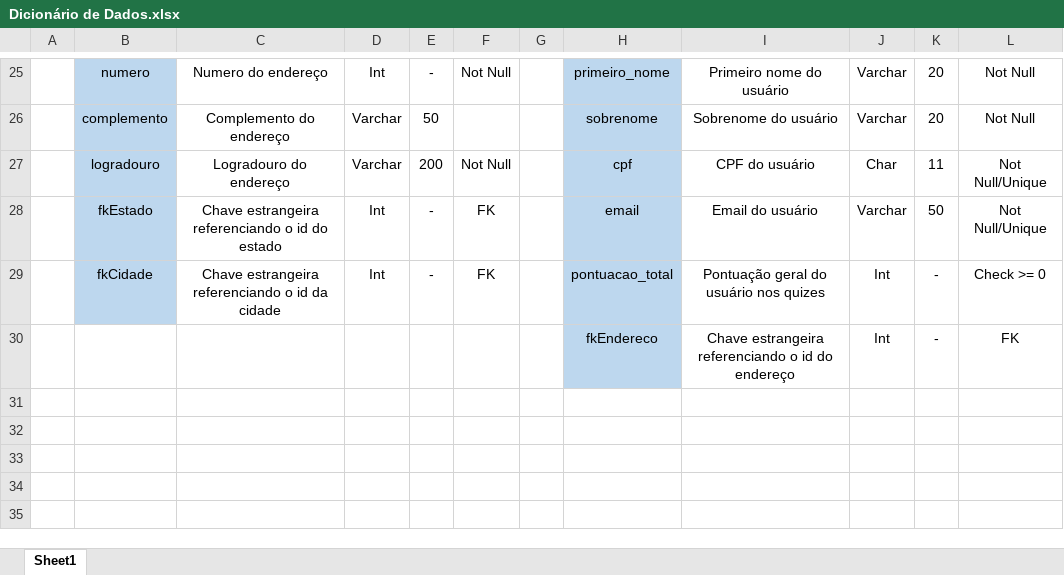
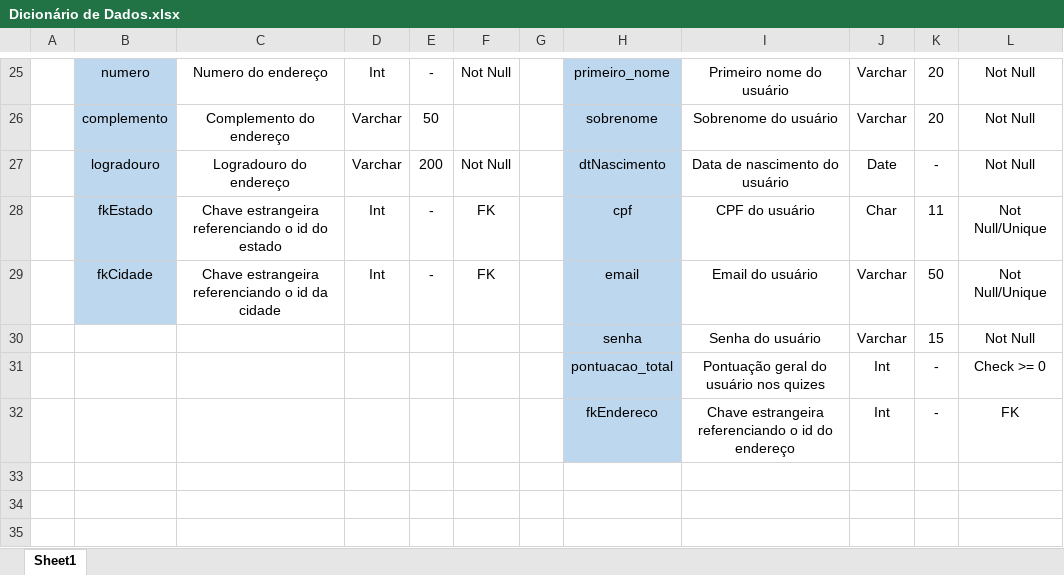
Before and after one commit to GabrielROCastilho/SwiftieVerso, an Excel workbook: Banco de Dados/Dicionário de Dados.xlsx, sheet Sheet1, drawn as a sheet; only a part is shown, gaps mark what is left out; values as stored, in another font and other column widths than the file's, no borders; removed rows and columns are numbered as before the commit, all else as after; the diff names each change by its address in the sheet, - before the commit and + after, or states it on an @@ line.

```diff
--- a/Banco de Dados/Dicionário de Dados.xlsx (sheet Sheet1)
+++ b/Banco de Dados/Dicionário de Dados.xlsx (sheet Sheet1)
-H27: cpf
+H27: dtNascimento
-I27: CPF do usuário
+I27: Data de nascimento do usuário
-J27: Char
+J27: Date
-K27: 11
+K27: -
-L27: Not Null/Unique
+L27: Not Null
+row 28:  | fkEstado | Chave estrangeira referenciando o id do estado | Int | - | FK |  | cpf | CPF do usuário | Char | 11 | Not Null/Unique
-B29: fkEstado
+B29: fkCidade
-C29: …o id do estado
+C29: …o id da cidade
-row 29:  | fkCidade | Chave estrangeira referenciando o id da cidade | Int | - | FK |  | pontuacao_total | Pontuação geral do usuário nos quizes | Int | - | Check >= 0
+row 30:  |  |  |  |  |  |  | senha | Senha do usuário | Varchar | 15 | Not Null
+row 31:  |  |  |  |  |  |  | pontuacao_total | Pontuação geral do usuário nos quizes | Int | - | Check >= 0
-row 31: (empty)
-row 32: (empty)
```
Also changed, not shown: 8 other files.
